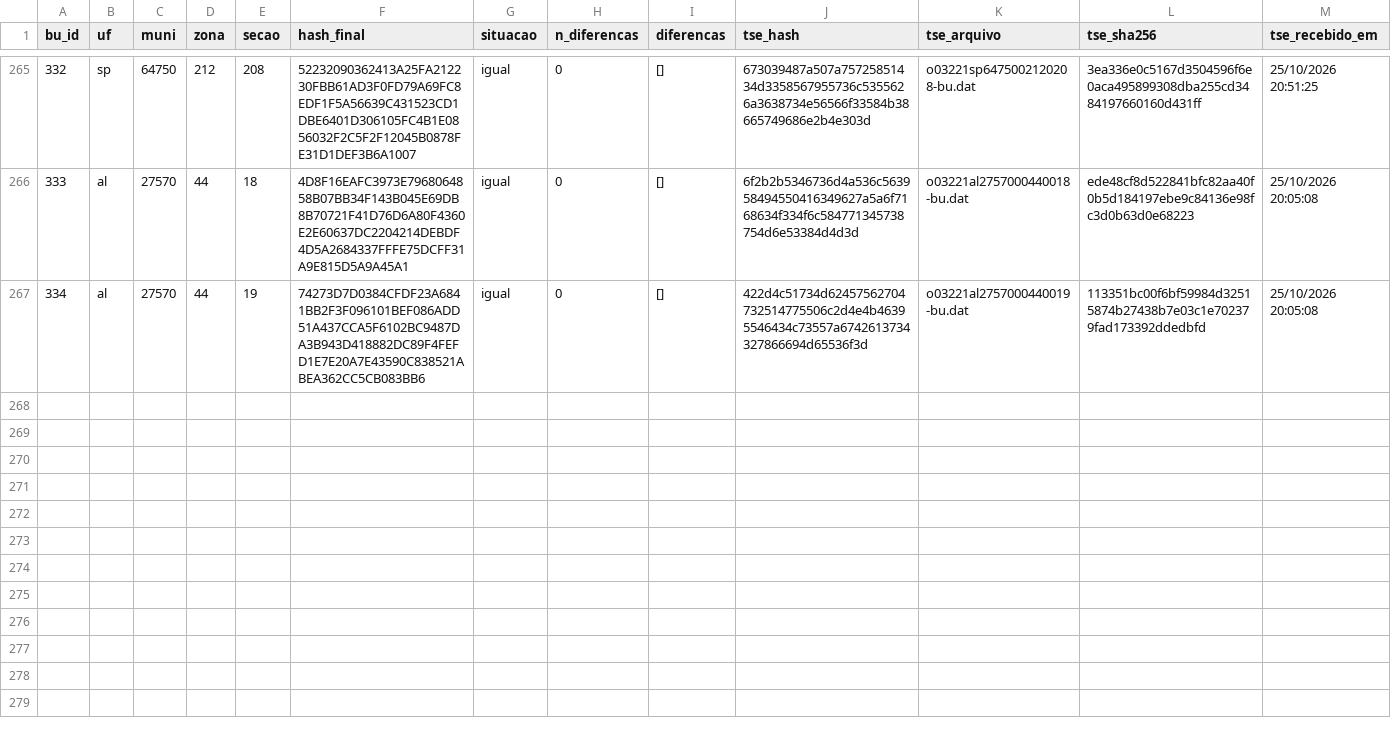
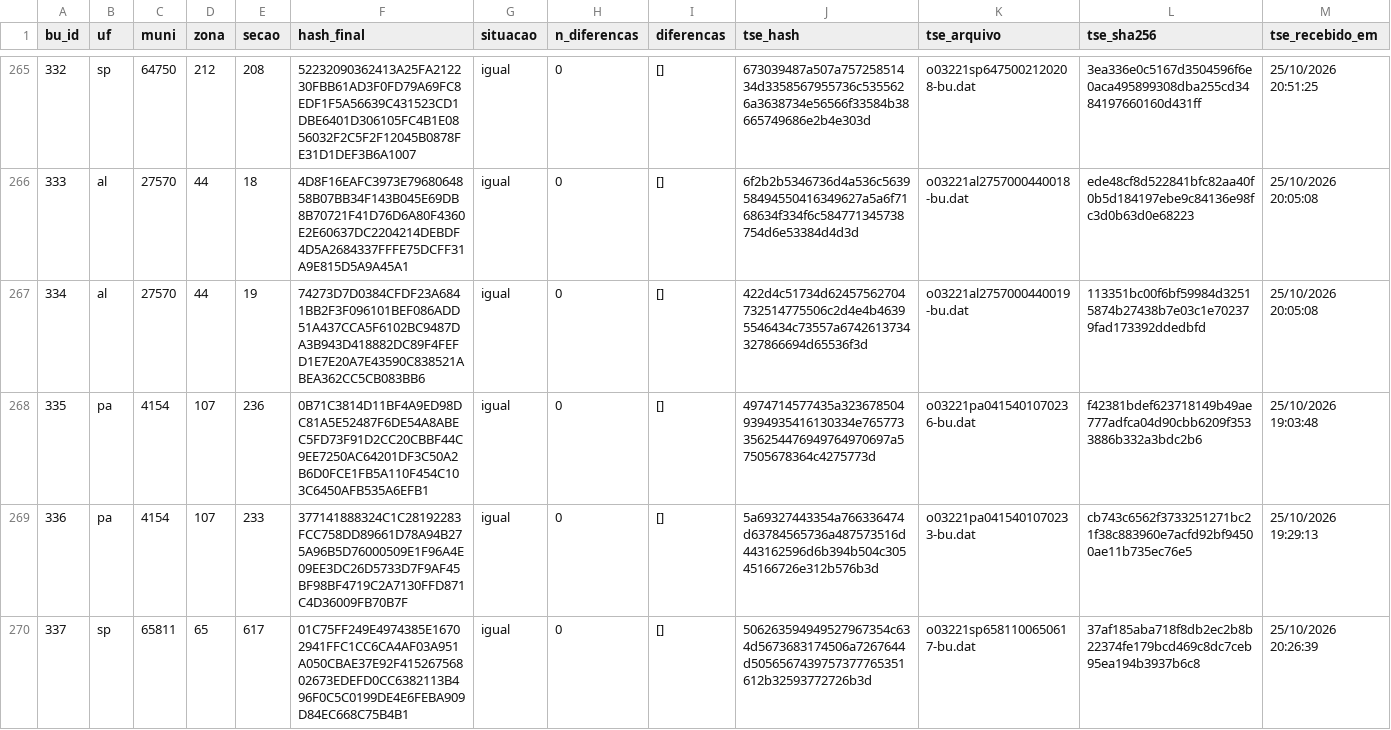
Before and after one commit to ArvorCo/PNAD, a CSV file: docs/assets/totalizacao_dados/conferencia_tse.csv, drawn as a sheet; only a part is shown, gaps mark what is left out; rows hold the shown columns only; the diff names each change by its address in the sheet, - before the commit and + after, or states it on an @@ line.

Commit message:
totalizacao: snapshot 2026-10-27T20:45Z

```diff
--- a/docs/assets/totalizacao_dados/conferencia_tse.csv
+++ b/docs/assets/totalizacao_dados/conferencia_tse.csv
+row 268: 335 | pa | 4154 | 107 | 236 | 0B71C3814D11BF4A9ED98DC81A5E52487F6DE54A8ABEC5FD73F91D2CC20CBBF44C9EE7250AC64201DF3C50A2B6D0FCE1FB5A110F454C103C6450AFB535A6EFB1 | igual | 0 | [] | 4974714577435a3236785049394935416130334e765773356254476949764970697a57505678364c4275773d | o03221pa0415401070236-bu.dat | f42381bdef623718149b49ae777adfca04d90cbb6209f3533886b332a3bdc2b6 | 25/10/2026 19:03:48
+row 269: 336 | pa | 4154 | 107 | 233 | 377141888324C1C28192283FCC758DD89661D78A94B275A96B5D76000509E1F96A4E09EE3DC26D5733D7F9AF45BF98BF4719C2A7130FFD871C4D36009FB70B7F | igual | 0 | [] | 5a69327443354a766336474d63784565736a487573516d443162596d6b394b504c30545166726e312b576b3d | o03221pa0415401070233-bu.dat | cb743c6562f3733251271bc21f38c883960e7acfd92bf94500ae11b735ec76e5 | 25/10/2026 19:29:13
+row 270: 337 | sp | 65811 | 65 | 617 | 01C75FF249E4974385E16702941FFC1CC6CA4AF03A951A050CBAE37E92F41526756802673EDEFD0CC6382113B496F0C5C0199DE4E6FEBA909D84EC668C75B4B1 | igual | 0 | [] | 506263594949527967354c634d5673683174506a7267644d5056567439757377765351612b32593772726b3d | o03221sp6581100650617-bu.dat | 37af185aba718f8db2ec2b8b22374fe179bcd469c8dc7ceb95ea194b3937b6c8 | 25/10/2026 20:26:39
```
Also changed, not shown: docs/assets/totalizacao_dados/cargos.csv, docs/assets/totalizacao_dados/envios.csv, 12 other files.
